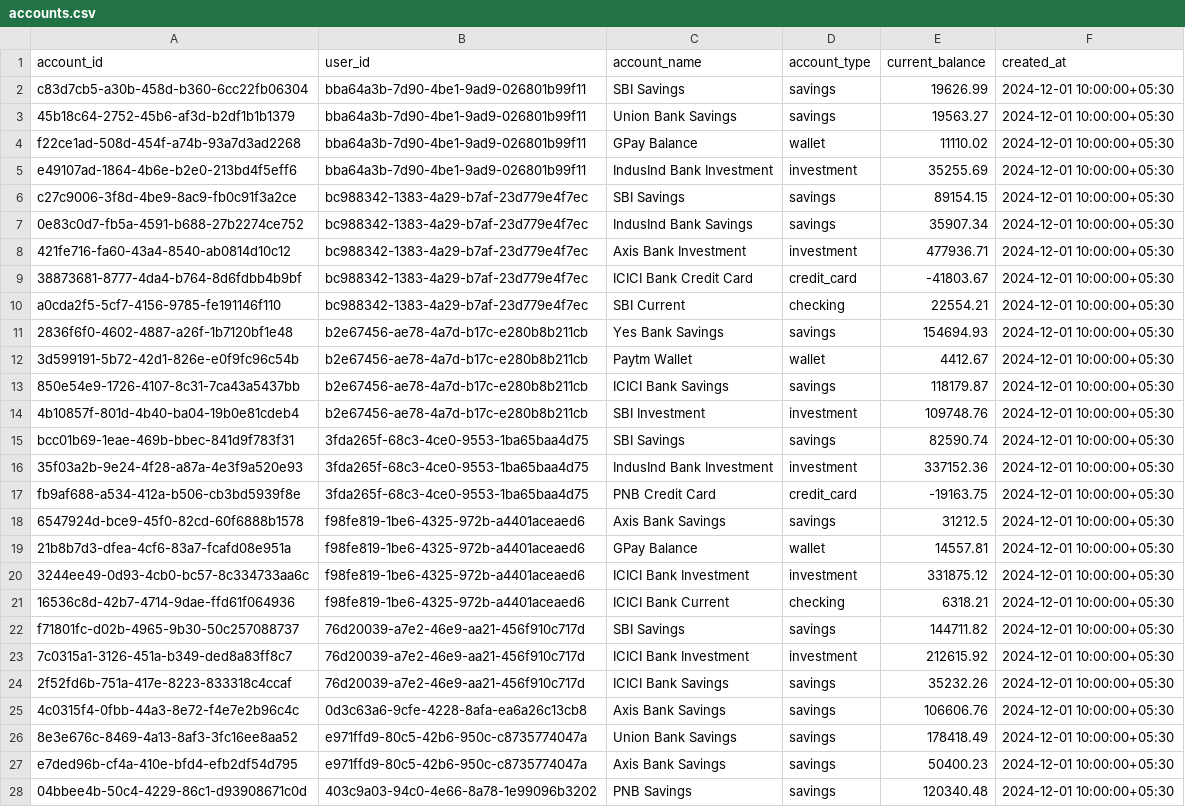
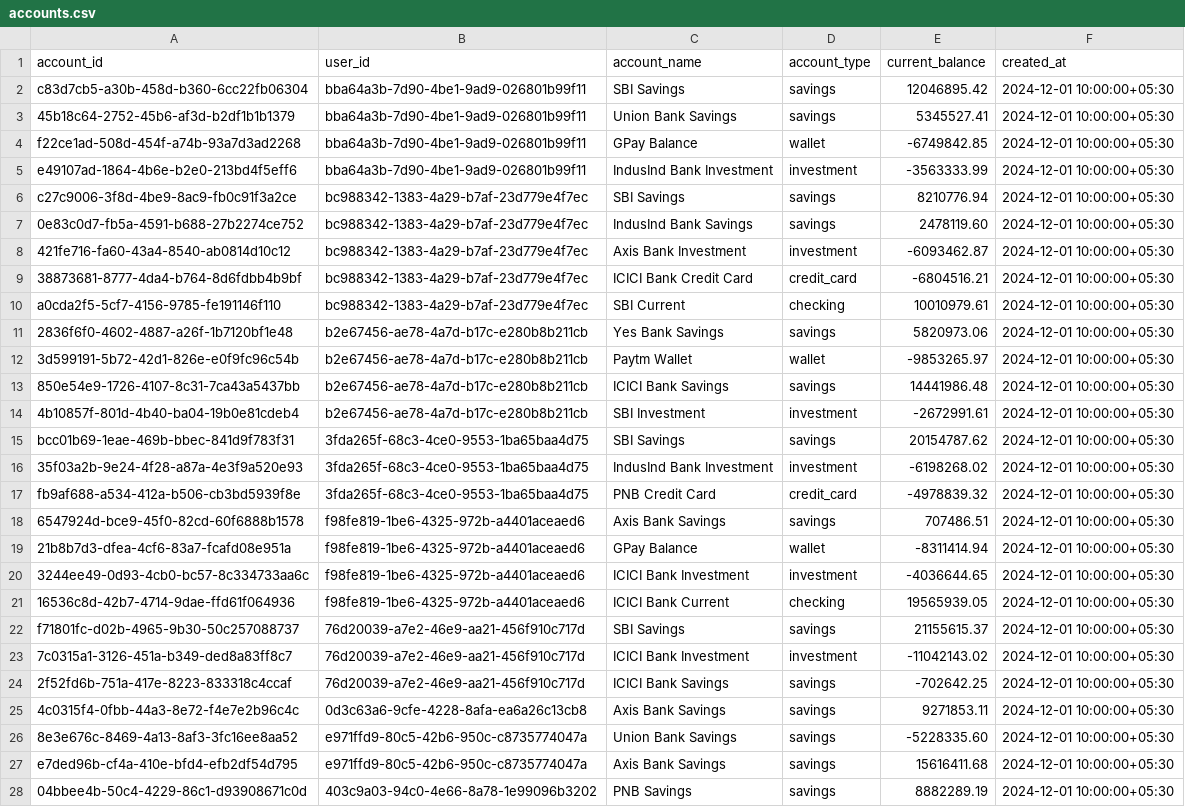
Before and after one commit to YashRelanto/FinAssist, a CSV file: data/processed/accounts.csv, drawn as a sheet; only a part is shown; the diff covers the shown part only; the diff names each change by its address in the sheet, - before the commit and + after, or states it on an @@ line.

```diff
--- a/data/processed/accounts.csv
+++ b/data/processed/accounts.csv
-E2 (current_balance): 19626.99
+E2 (current_balance): 12046895.42
-E3 (current_balance): 19563.27
+E3 (current_balance): 5345527.41
-E4 (current_balance): 11110.02
+E4 (current_balance): -6749842.85
-E5 (current_balance): 35255.69
+E5 (current_balance): -3563333.99
-E6 (current_balance): 89154.15
+E6 (current_balance): 8210776.94
-E7 (current_balance): 35907.34
+E7 (current_balance): 2478119.60
-E8 (current_balance): 477936.71
+E8 (current_balance): -6093462.87
-E9 (current_balance): -41803.67
+E9 (current_balance): -6804516.21
-E10 (current_balance): 22554.21
+E10 (current_balance): 10010979.61
-E11 (current_balance): 154694.93
+E11 (current_balance): 5820973.06
-E12 (current_balance): 4412.67
+E12 (current_balance): -9853265.97
-E13 (current_balance): 118179.87
+E13 (current_balance): 14441986.48
-E14 (current_balance): 109748.76
+E14 (current_balance): -2672991.61
-E15 (current_balance): 82590.74
+E15 (current_balance): 20154787.62
-E16 (current_balance): 337152.36
+E16 (current_balance): -6198268.02
-E17 (current_balance): -19163.75
+E17 (current_balance): -4978839.32
-E18 (current_balance): 31212.5
+E18 (current_balance): 707486.51
-E19 (current_balance): 14557.81
+E19 (current_balance): -8311414.94
-E20 (current_balance): 331875.12
+E20 (current_balance): -4036644.65
-E21 (current_balance): 6318.21
+E21 (current_balance): 19565939.05
-E22 (current_balance): 144711.82
+E22 (current_balance): 21155615.37
-E23 (current_balance): 212615.92
+E23 (current_balance): -11042143.02
-E24 (current_balance): 35232.26
+E24 (current_balance): -702642.25
-E25 (current_balance): 106606.76
+E25 (current_balance): 9271853.11
-E26 (current_balance): 178418.49
+E26 (current_balance): -5228335.60
-E27 (current_balance): 50400.23
+E27 (current_balance): 15616411.68
-E28 (current_balance): 120340.48
+E28 (current_balance): 8882289.19
```
Also changed, not shown: 5 edited cells elsewhere in this file, 3 other files.
